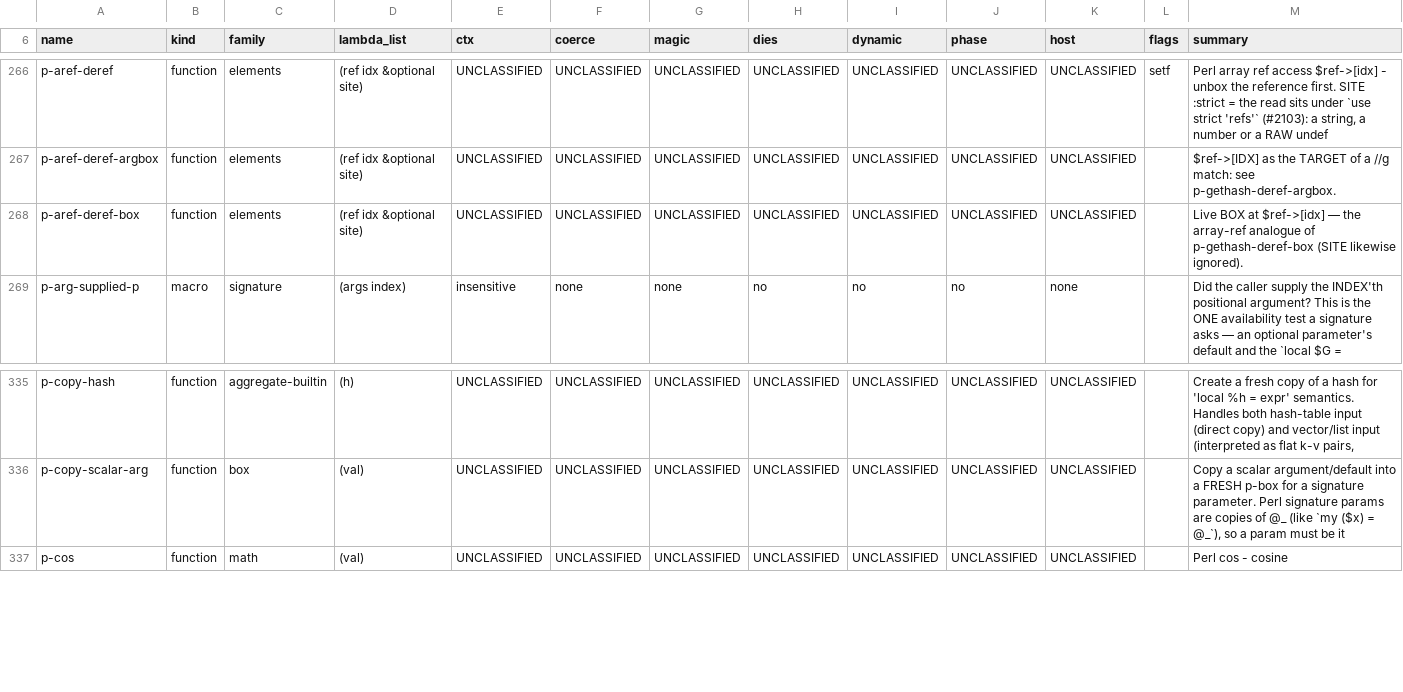
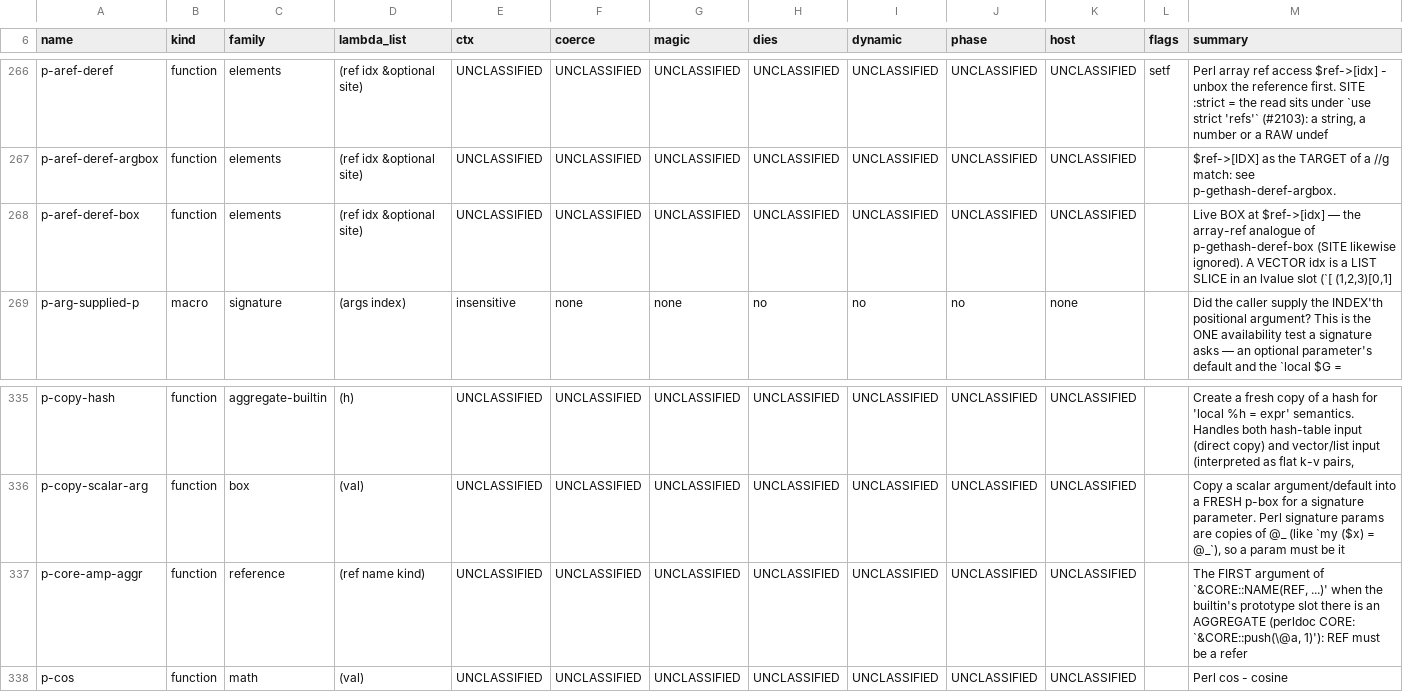
Before and after one commit to Percolisp/pcl, a TSV file: docs/ir-op-inventory.tsv, drawn as a sheet; only a part is shown, gaps mark what is left out.

```diff
--- a/docs/ir-op-inventory.tsv
+++ b/docs/ir-op-inventory.tsv
@@ -267,3 +267,3 @@ p-aref-deref	function	elements	(ref idx &optional site)	UNCLASSIFIED	UNCLASSIFIE
 p-aref-deref-argbox	function	elements	(ref idx &optional site)	UNCLASSIFIED	UNCLASSIFIED	UNCLASSIFIED	UNCLASSIFIED	UNCLASSIFIED	UNCLASSIFIED	UNCLASSIFIED		$ref->[IDX] as the TARGET of a //g match: see p-gethash-deref-argbox.
-p-aref-deref-box	function	elements	(ref idx &optional site)	UNCLASSIFIED	UNCLASSIFIED	UNCLASSIFIED	UNCLASSIFIED	UNCLASSIFIED	UNCLASSIFIED	UNCLASSIFIED		Live BOX at $ref->[idx] — the array-ref analogue of p-gethash-deref-box (SITE likewise ignored).
+p-aref-deref-box	function	elements	(ref idx &optional site)	UNCLASSIFIED	UNCLASSIFIED	UNCLASSIFIED	UNCLASSIFIED	UNCLASSIFIED	UNCLASSIFIED	UNCLASSIFIED		Live BOX at $ref->[idx] — the array-ref analogue of p-gethash-deref-box (SITE likewise ignored). A VECTOR idx is a LIST SLICE in an lvalue slot (`[ (1,2,3)[0,1]
 p-arg-supplied-p	macro	signature	(args index)	insensitive	none	none	no	no	no	none		Did the caller supply the INDEX'th positional argument? This is the ONE availability test a signature asks — an optional parameter's default and the `local $G =
@@ -336,2 +336,3 @@ p-copy-hash	function	aggregate-builtin	(h)	UNCLASSIFIED	UNCLASSIFIED	UNCLASSIFIE
 p-copy-scalar-arg	function	box	(val)	UNCLASSIFIED	UNCLASSIFIED	UNCLASSIFIED	UNCLASSIFIED	UNCLASSIFIED	UNCLASSIFIED	UNCLASSIFIED		Copy a scalar argument/default into a FRESH p-box for a signature parameter. Perl signature params are copies of @_ (like `my ($x) = @_`), so a param must be it
+p-core-amp-aggr	function	reference	(ref name kind)	UNCLASSIFIED	UNCLASSIFIED	UNCLASSIFIED	UNCLASSIFIED	UNCLASSIFIED	UNCLASSIFIED	UNCLASSIFIED		The FIRST argument of `&CORE::NAME(REF, ...)' when the builtin's prototype slot there is an AGGREGATE (perldoc CORE: `&CORE::push(\@a, 1)'): REF must be a refer
 p-cos	function	math	(val)	UNCLASSIFIED	UNCLASSIFIED	UNCLASSIFIED	UNCLASSIFIED	UNCLASSIFIED	UNCLASSIFIED	UNCLASSIFIED		Perl cos - cosine
```
Also changed, not shown: 5 other files.
